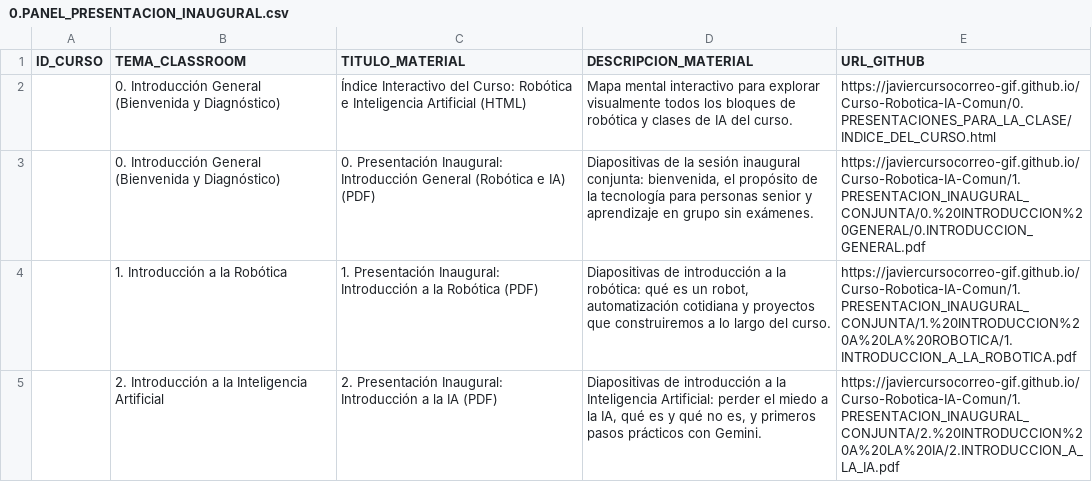
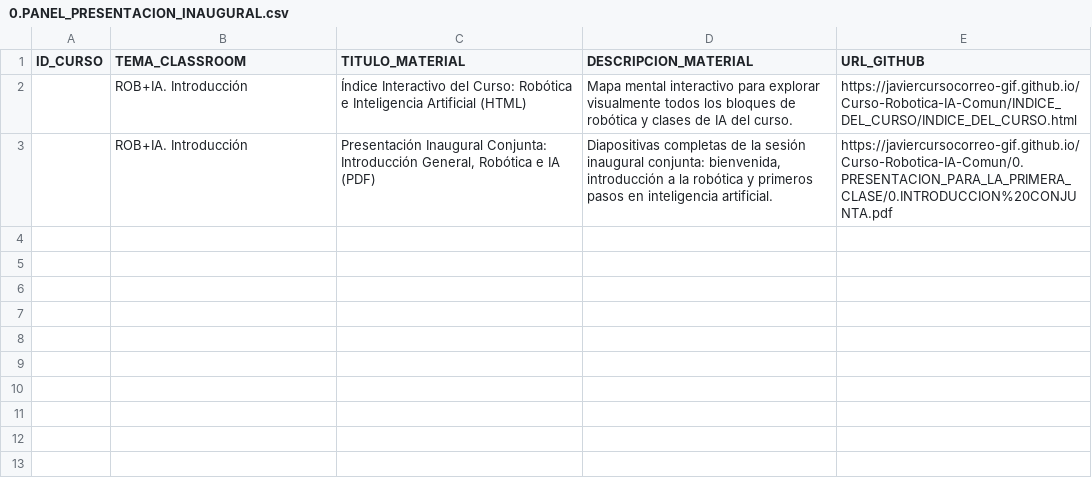
Before and after one commit to javiercursocorreo-gif/Curso-Robotica-IA-Comun, a CSV file: 5.PANELES_CSV/0.PANEL_PRESENTACION_INAUGURAL.csv, drawn as a sheet.

Commit message:
Organizar INDICE_DEL_CURSO en carpeta propia, anadir PDF presentacion conjunta e ignorar PPTX pesados

```diff
--- a/5.PANELES_CSV/0.PANEL_PRESENTACION_INAUGURAL.csv
+++ b/5.PANELES_CSV/0.PANEL_PRESENTACION_INAUGURAL.csv
@@ -1,5 +1,3 @@
 ID_CURSO,TEMA_CLASSROOM,TITULO_MATERIAL,DESCRIPCION_MATERIAL,URL_GITHUB
-,0. Introducción General (Bienvenida y Diagnóstico),Índice Interactivo del Curso: Robótica e Inteligencia Artificial (HTML),Mapa mental interactivo para explorar visualmente todos los bloques de robótica y clases de IA del curso.,https://javiercursocorreo-gif.github.io/Curso-Robotica-IA-Comun/0.PRESENTACIONES_PARA_LA_CLASE/INDICE_DEL_CURSO.html
-,0. Introducción General (Bienvenida y Diagnóstico),0. Presentación Inaugural: Introducción General (Robótica e IA) (PDF),"Diapositivas de la sesión inaugural conjunta: bienvenida, el propósito de la tecnología para personas senior y aprendizaje en grupo sin exámenes.",https://javiercursocorreo-gif.github.io/Curso-Robotica-IA-Comun/1.PRESENTACION_INAUGURAL_CONJUNTA/0.%20INTRODUCCION%20GENERAL/0.INTRODUCCION_GENERAL.pdf
-,1. Introducción a la Robótica,1. Presentación Inaugural: Introducción a la Robótica (PDF),"Diapositivas de introducción a la robótica: qué es un robot, automatización cotidiana y proyectos que construiremos a lo largo del curso.",https://javiercursocorreo-gif.github.io/Curso-Robotica-IA-Comun/1.PRESENTACION_INAUGURAL_CONJUNTA/1.%20INTRODUCCION%20A%20LA%20ROBOTICA/1.INTRODUCCION_A_LA_ROBOTICA.pdf
-,2. Introducción a la Inteligencia Artificial,2. Presentación Inaugural: Introducción a la IA (PDF),"Diapositivas de introducción a la Inteligencia Artificial: perder el miedo a la IA, qué es y qué no es, y primeros pasos prácticos con Gemini.",https://javiercursocorreo-gif.github.io/Curso-Robotica-IA-Comun/1.PRESENTACION_INAUGURAL_CONJUNTA/2.%20INTRODUCCION%20A%20LA%20IA/2.INTRODUCCION_A_LA_IA.pdf
+,ROB+IA. Introducción,Índice Interactivo del Curso: Robótica e Inteligencia Artificial (HTML),Mapa mental interactivo para explorar visualmente todos los bloques de robótica y clases de IA del curso.,https://javiercursocorreo-gif.github.io/Curso-Robotica-IA-Comun/INDICE_DEL_CURSO/INDICE_DEL_CURSO.html
+,ROB+IA. Introducción,"Presentación Inaugural Conjunta: Introducción General, Robótica e IA (PDF)","Diapositivas completas de la sesión inaugural conjunta: bienvenida, introducción a la robótica y primeros pasos en inteligencia artificial.",https://javiercursocorreo-gif.github.io/Curso-Robotica-IA-Comun/0.PRESENTACION_PARA_LA_PRIMERA_CLASE/0.INTRODUCCION%20CONJUNTA.pdf
```
Also changed, not shown: 18 other files.
